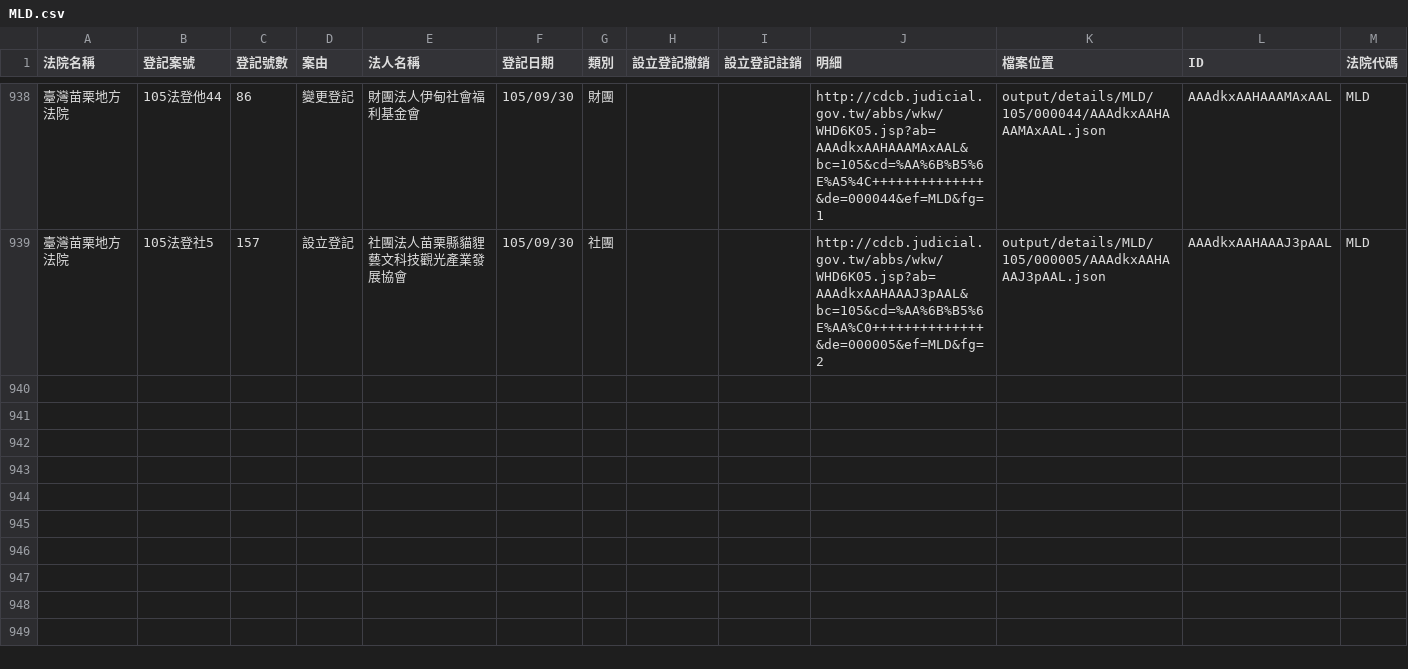
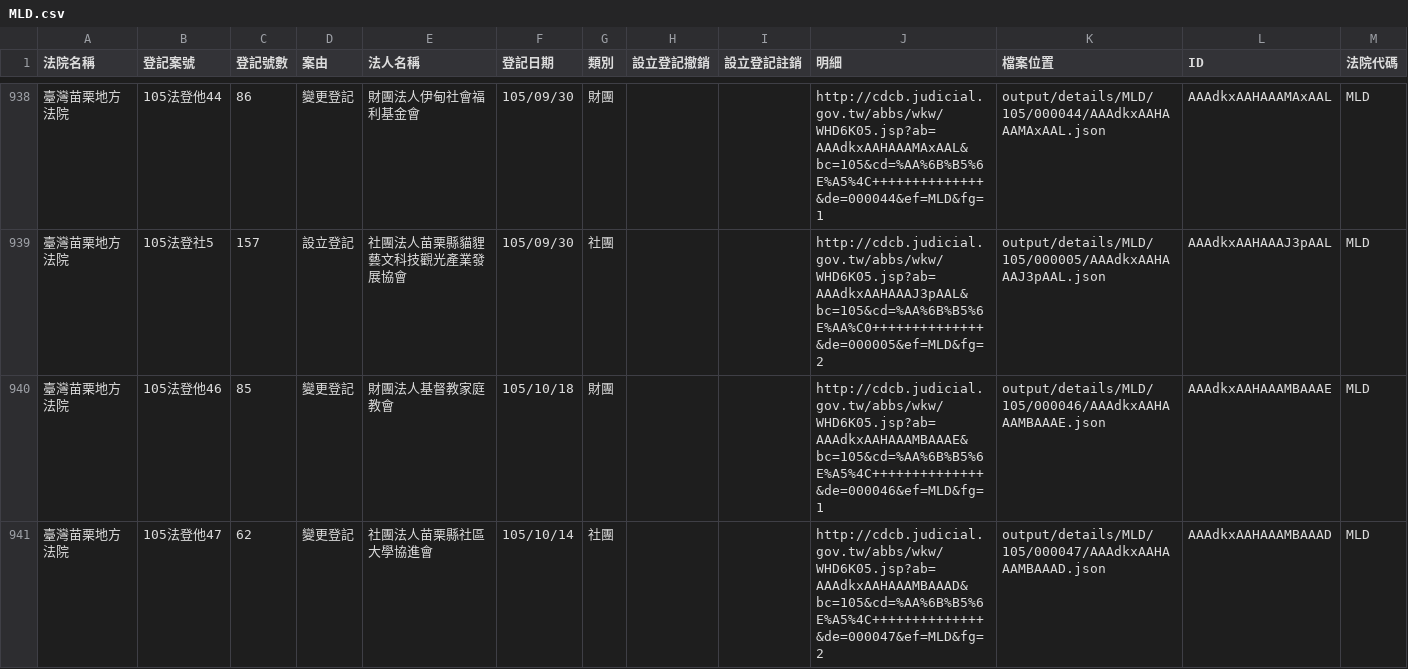
Before and after one commit to longhsiung/foundationtw, a CSV file: output/lists/MLD.csv, drawn as a sheet; only a part is shown, gaps mark what is left out.

Commit message:
update datasets @ 2016-10-20 02:00:01

```diff
--- a/output/lists/MLD.csv
+++ b/output/lists/MLD.csv
@@ -939 +939,3 @@
 臺灣苗栗地方法院,105法登社5,157,設立登記,社團法人苗栗縣貓貍藝文科技觀光產業發展協會,105/09/30,社團,,,http://cdcb.judicial.gov.tw/abbs/wkw/WHD6K05.jsp?ab=AAAdkxAAHAAAJ3pAAL&bc=105&cd=%AA%6B%B5%6E%AA%C0++++++++++++++&de=000005&ef=MLD&fg=2,output/details/MLD/105/000005/AAAdkxAAHAAAJ3pAAL.json,AAAdkxAAHAAAJ3pAAL,MLD
+臺灣苗栗地方法院,105法登他46,85,變更登記,財團法人基督教家庭教會,105/10/18,財團,,,http://cdcb.judicial.gov.tw/abbs/wkw/WHD6K05.jsp?ab=AAAdkxAAHAAAMBAAAE&bc=105&cd=%AA%6B%B5%6E%A5%4C++++++++++++++&de=000046&ef=MLD&fg=1,output/details/MLD/105/000046/AAAdkxAAHAAAMBAAAE.json,AAAdkxAAHAAAMBAAAE,MLD
+臺灣苗栗地方法院,105法登他47,62,變更登記,社團法人苗栗縣社區大學協進會,105/10/14,社團,,,http://cdcb.judicial.gov.tw/abbs/wkw/WHD6K05.jsp?ab=AAAdkxAAHAAAMBAAAD&bc=105&cd=%AA%6B%B5%6E%A5%4C++++++++++++++&de=000047&ef=MLD&fg=2,output/details/MLD/105/000047/AAAdkxAAHAAAMBAAAD.json,AAAdkxAAHAAAMBAAAD,MLD
```
Also changed, not shown: output/lists/CHD.csv, output/lists/PTD.csv, 29 other files.
